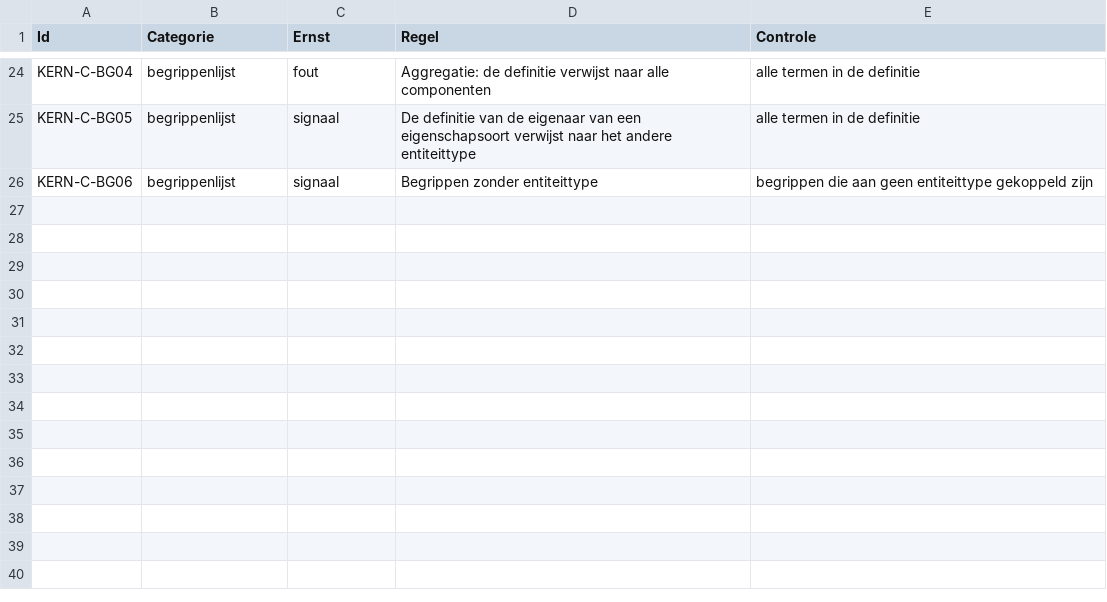
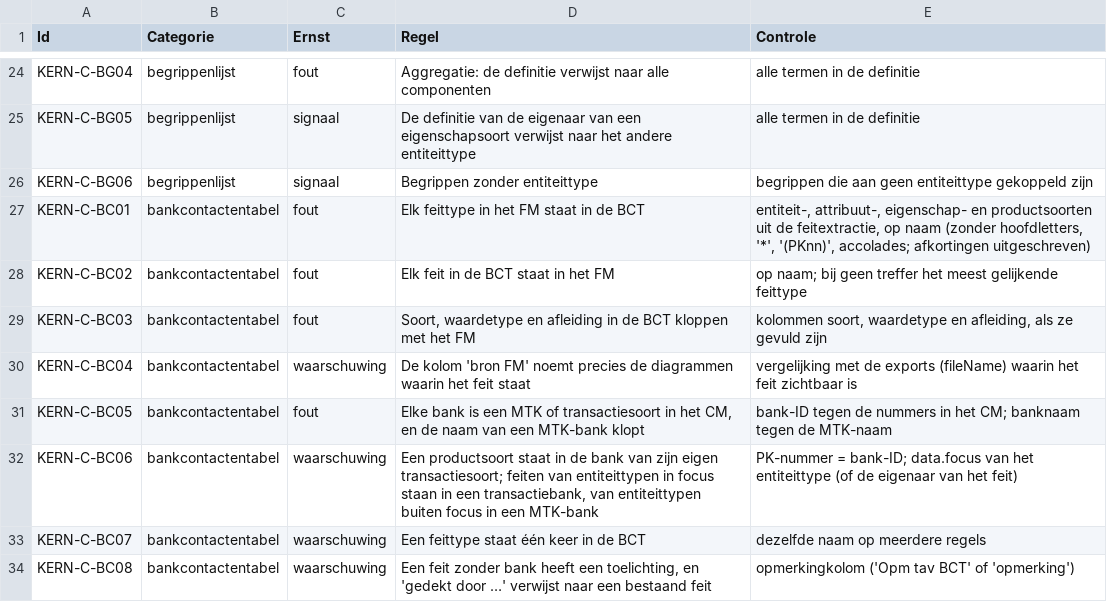
Before and after one commit to mkrouwel/kern-skills, a CSV file: skills/yadm-consistency/references/regels.csv, drawn as a sheet; only a part is shown, gaps mark what is left out; the diff names each change by its address in the sheet, - before the commit and + after, or states it on an @@ line.

```diff
--- a/skills/yadm-consistency/references/regels.csv
+++ b/skills/yadm-consistency/references/regels.csv
+row 27: KERN-C-BC01 | bankcontactentabel | fout | Elk feittype in het FM staat in de BCT | entiteit-, attribuut-, eigenschap- en productsoorten uit de feitextractie, op naam (zonder hoofdletters, '*', '(PKnn)', accolades; afkortingen uitgeschreven)
+row 28: KERN-C-BC02 | bankcontactentabel | fout | Elk feit in de BCT staat in het FM | op naam; bij geen treffer het meest gelijkende feittype
+row 29: KERN-C-BC03 | bankcontactentabel | fout | Soort, waardetype en afleiding in de BCT kloppen met het FM | kolommen soort, waardetype en afleiding, als ze gevuld zijn
+row 30: KERN-C-BC04 | bankcontactentabel | waarschuwing | De kolom 'bron FM' noemt precies de diagrammen waarin het feit staat | vergelijking met de exports (fileName) waarin het feit zichtbaar is
+row 31: KERN-C-BC05 | bankcontactentabel | fout | Elke bank is een MTK of transactiesoort in het CM, en de naam van een MTK-bank klopt | bank-ID tegen de nummers in het CM; banknaam tegen de MTK-naam
+row 32: KERN-C-BC06 | bankcontactentabel | waarschuwing | Een productsoort staat in de bank van zijn eigen transactiesoort; feiten van entiteittypen in focus staan in een transactiebank, van entiteittypen buiten focus in een MTK-bank | PK-nummer = bank-ID; data.focus van het entiteittype (of de eigenaar van het feit)
+row 33: KERN-C-BC07 | bankcontactentabel | waarschuwing | Een feittype staat één keer in de BCT | dezelfde naam op meerdere regels
+row 34: KERN-C-BC08 | bankcontactentabel | waarschuwing | Een feit zonder bank heeft een toelichting, en 'gedekt door …' verwijst naar een bestaand feit | opmerkingkolom ('Opm tav BCT' of 'opmerking')
```
Also changed, not shown: 7 other files.
